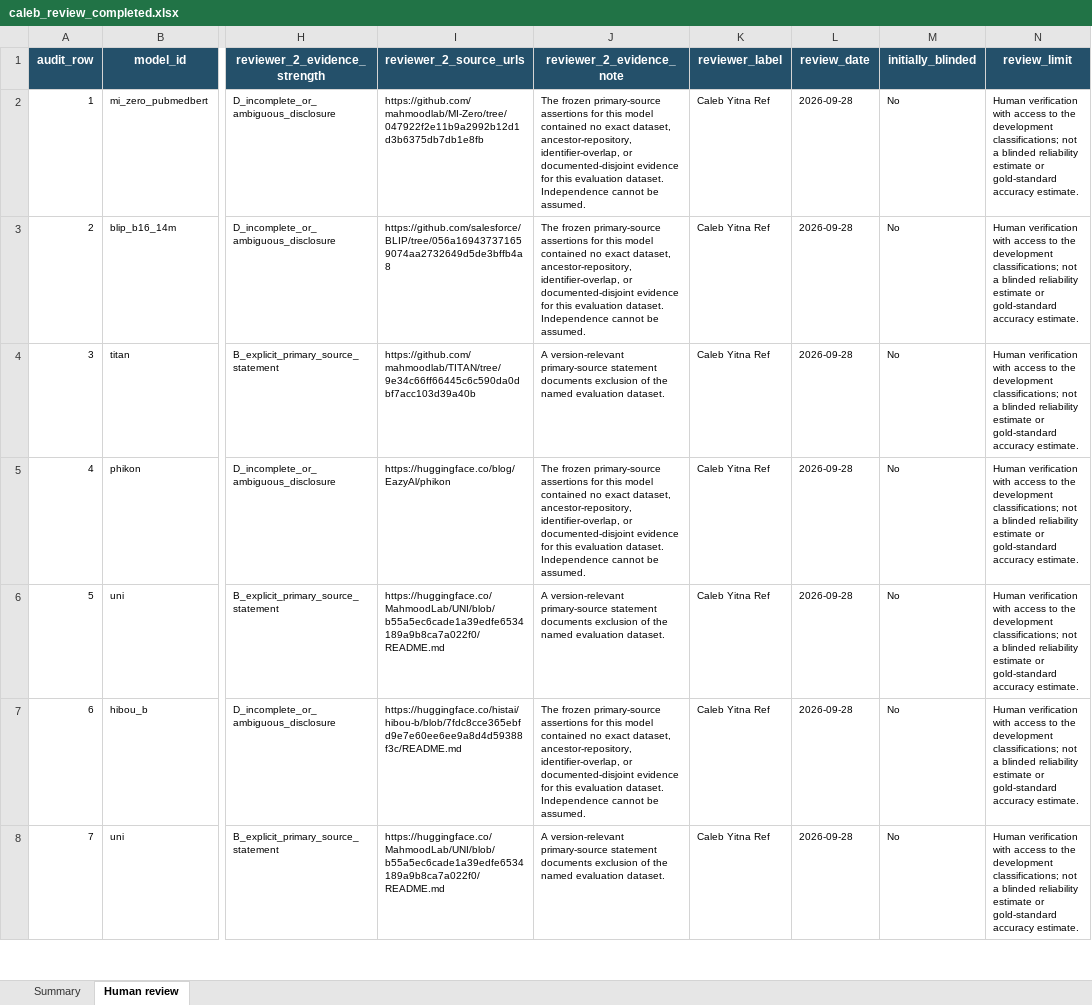
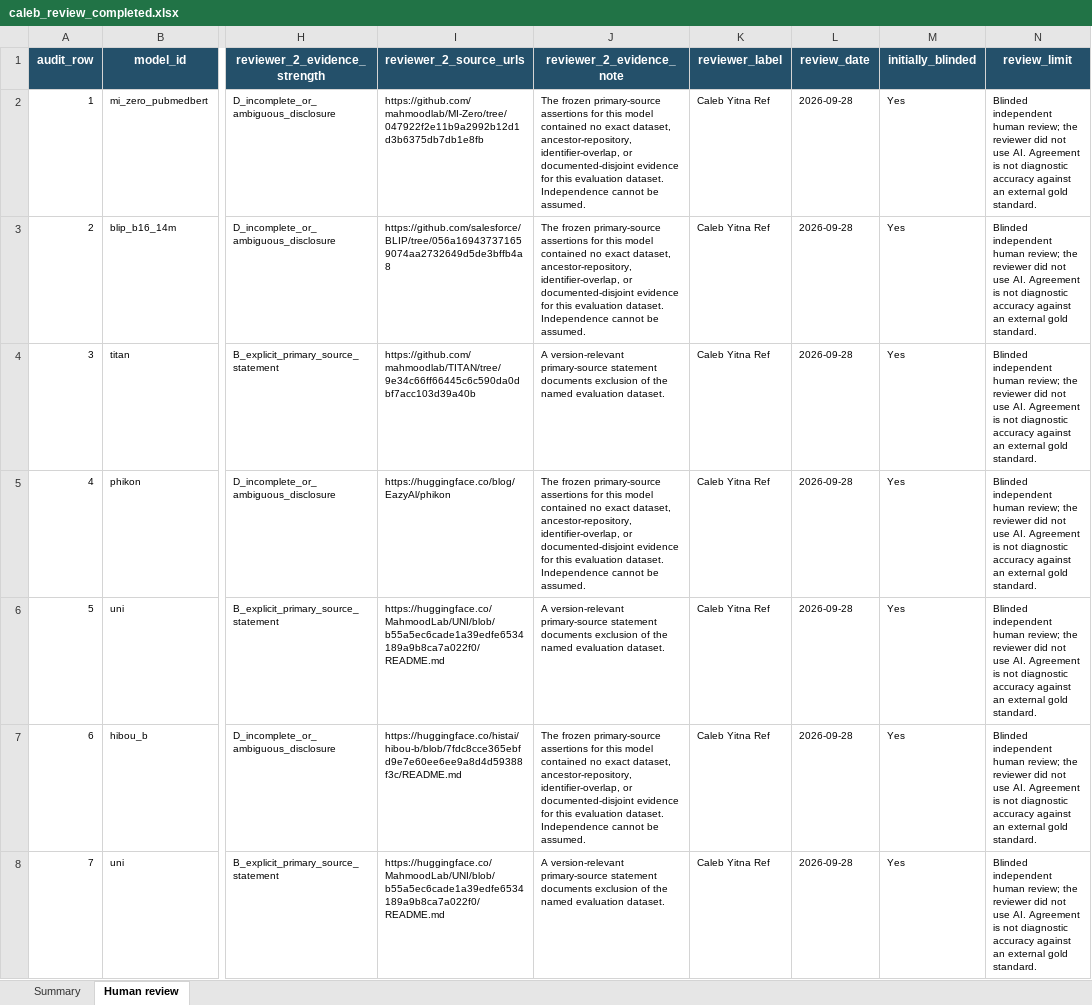
Before and after one commit to lemnk/OncoPretrainMap, an Excel workbook: data/validation/caleb_review_completed.xlsx, sheet Human review, drawn as a sheet; only a part is shown, gaps mark what is left out; values as stored, in another font and other column widths than the file's, no borders; table styles not drawn; the diff covers the shown part only; the diff names each change by its address in the sheet, - before the commit and + after, or states it on an @@ line.

Commit message:
Clarify benchmark exposure scope and blinded review

```diff
--- a/data/validation/caleb_review_completed.xlsx (sheet Human review)
+++ b/data/validation/caleb_review_completed.xlsx (sheet Human review)
-M2:M8 (initially_blinded): No
+M2:M8 (initially_blinded): Yes
-N2:N8 (review_limit): Human verification with access to the development classifications; not a blinded reliability estimate or gold-standard accuracy estimate.
+N2:N8 (review_limit): Blinded independent human review; the reviewer did not use AI. Agreement is not diagnostic accuracy against an external gold standard.
```
Also changed, not shown: 146 edited cells elsewhere in this sheet, sheet Summary, 35 other files.
